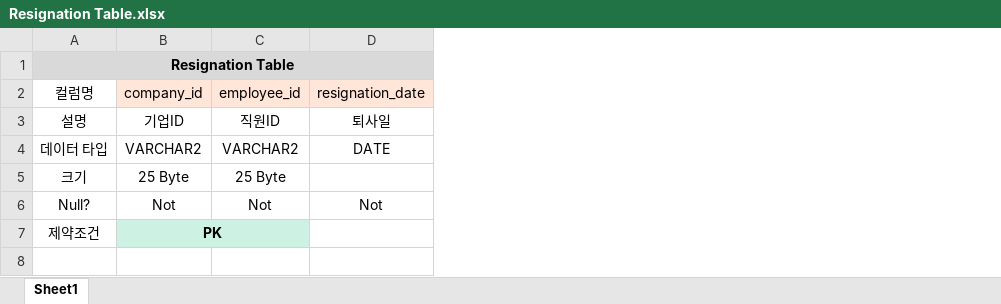
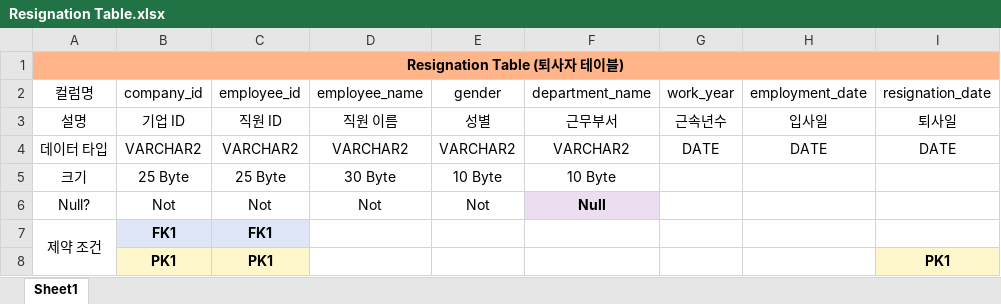
Before and after one commit to Seo-JS0823/project1-prototype, an Excel workbook: 데이터베이스 테이블/사직직원 테이블(완)/Resignation Table.xlsx, sheet Sheet1, drawn as a sheet; values as stored, in another font and other column widths than the file's, no borders; removed rows and columns are numbered as before the commit, all else as after; the diff names each change by its address in the sheet, - before the commit and + after, or states it on an @@ line.

```diff
--- a/데이터베이스 테이블/사직직원 테이블(완)/Resignation Table.xlsx (sheet Sheet1)
+++ b/데이터베이스 테이블/사직직원 테이블(완)/Resignation Table.xlsx (sheet Sheet1)
+column D (employee_name), rows 3-6: 직원 이름 | VARCHAR2 | 30 Byte | Not
+column E (gender), rows 3-6: 성별 | VARCHAR2 | 10 Byte | Not
+column F (department_name), rows 3-6: 근무부서 | VARCHAR2 | 10 Byte | Null
+column G (work_year), rows 3-4: 근속년수 | DATE
+column H (employment_date), rows 3-4: 입사일 | DATE
-A1 (컬럼명): Resignation Table
+A1 (컬럼명): Resignation Table (퇴사자 테이블)
-A1:C1 fill: #D9D9D9
+A1:C1 fill: #FFB589
-I1 fill: #D9D9D9
+I1 fill: #FFB589
-B2:C2 fill: #FFE6D8
+B2:C2 fill: none
-I2 fill: #FFE6D8
+I2 fill: none
-B3 (company_id): 기업ID
+B3 (company_id): 기업 ID
-C3 (employee_id): 직원ID
+C3 (employee_id): 직원 ID
-I6 (resignation_date): Not
+I6 (resignation_date): (empty)
-row 7: 제약조건 | PK
+row 7: 제약 조건 | FK1 | FK1
+row 8:  | PK1 | PK1 |  |  |  |  |  | PK1
```
Also changed, not shown: 3 other files.
